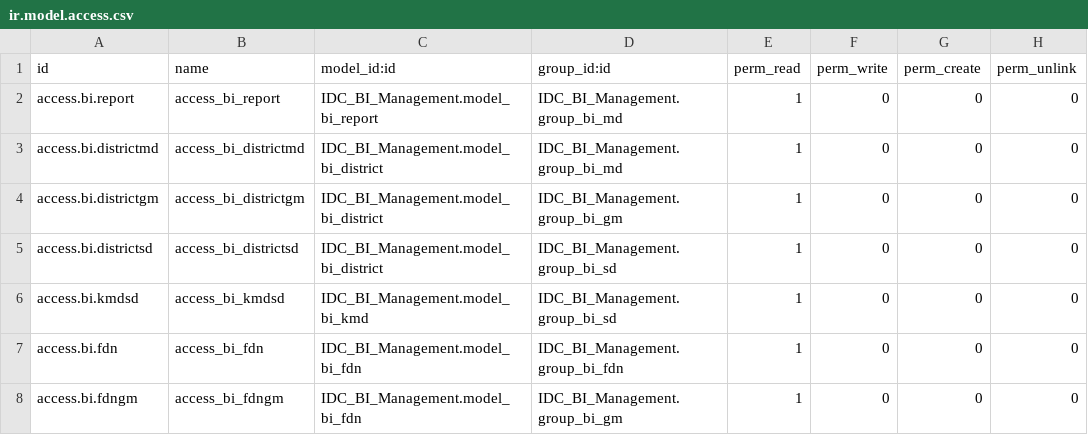
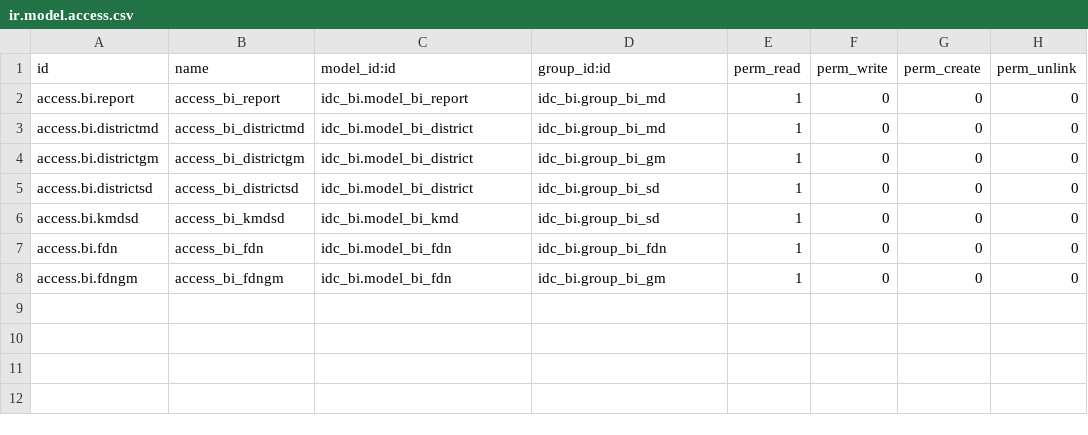
Before and after one commit to shadmanmuhtadi/rnd_custom_addons, a CSV file: idc_bi/security/ir.model.access.csv, drawn as a sheet.

```diff
--- a/idc_bi/security/ir.model.access.csv
+++ b/idc_bi/security/ir.model.access.csv
@@ -1,8 +1,8 @@
 id,name,model_id:id,group_id:id,perm_read,perm_write,perm_create,perm_unlink
-access.bi.report,access_bi_report,IDC_BI_Management.model_bi_report,IDC_BI_Management.group_bi_md,1,0,0,0
-access.bi.districtmd,access_bi_districtmd,IDC_BI_Management.model_bi_district,IDC_BI_Management.group_bi_md,1,0,0,0
-access.bi.districtgm,access_bi_districtgm,IDC_BI_Management.model_bi_district,IDC_BI_Management.group_bi_gm,1,0,0,0
-access.bi.districtsd,access_bi_districtsd,IDC_BI_Management.model_bi_district,IDC_BI_Management.group_bi_sd,1,0,0,0
-access.bi.kmdsd,access_bi_kmdsd,IDC_BI_Management.model_bi_kmd,IDC_BI_Management.group_bi_sd,1,0,0,0
-access.bi.fdn,access_bi_fdn,IDC_BI_Management.model_bi_fdn,IDC_BI_Management.group_bi_fdn,1,0,0,0
-access.bi.fdngm,access_bi_fdngm,IDC_BI_Management.model_bi_fdn,IDC_BI_Management.group_bi_gm,1,0,0,0
+access.bi.report,access_bi_report,idc_bi.model_bi_report,idc_bi.group_bi_md,1,0,0,0
+access.bi.districtmd,access_bi_districtmd,idc_bi.model_bi_district,idc_bi.group_bi_md,1,0,0,0
+access.bi.districtgm,access_bi_districtgm,idc_bi.model_bi_district,idc_bi.group_bi_gm,1,0,0,0
+access.bi.districtsd,access_bi_districtsd,idc_bi.model_bi_district,idc_bi.group_bi_sd,1,0,0,0
+access.bi.kmdsd,access_bi_kmdsd,idc_bi.model_bi_kmd,idc_bi.group_bi_sd,1,0,0,0
+access.bi.fdn,access_bi_fdn,idc_bi.model_bi_fdn,idc_bi.group_bi_fdn,1,0,0,0
+access.bi.fdngm,access_bi_fdngm,idc_bi.model_bi_fdn,idc_bi.group_bi_gm,1,0,0,0
```
Also changed, not shown: hr_idc/security/ir.model.access.csv, idc_offtake/security/ir.model.access.csv, 1 other file.
